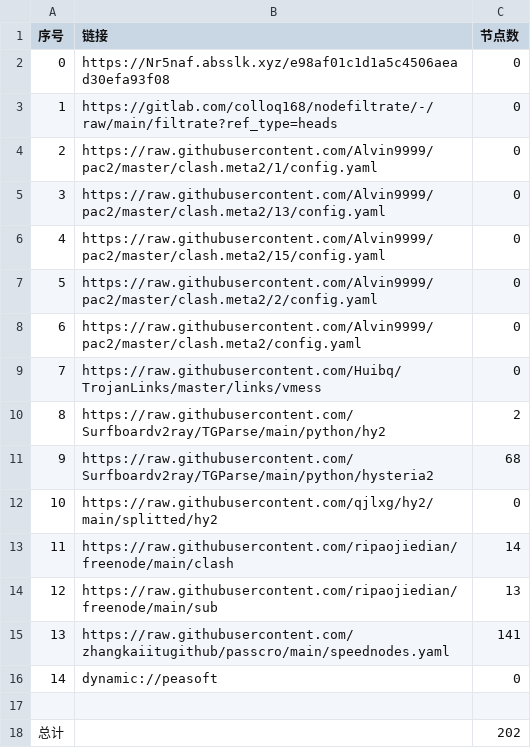
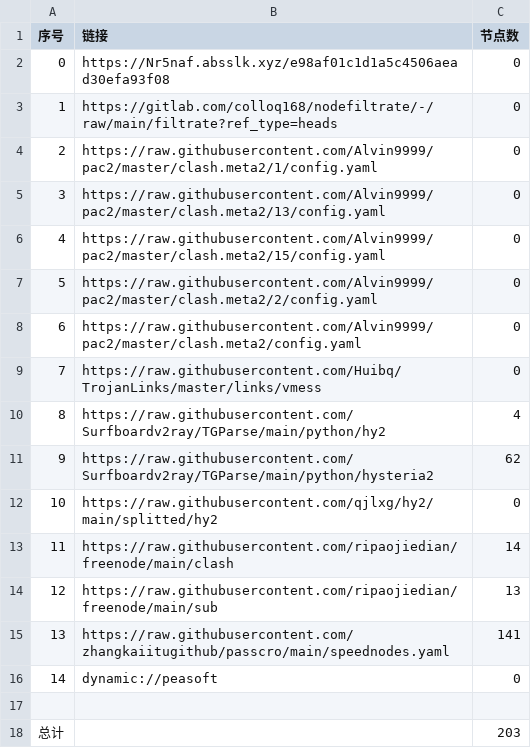
Before and after one commit to hua9898998/mycookie, a CSV file: list_result.csv, drawn as a sheet.

```diff
--- a/list_result.csv
+++ b/list_result.csv
@@ -9,4 +9,4 @@
 7,https://raw.githubusercontent.com/Huibq/TrojanLinks/master/links/vmess,0
-8,https://raw.githubusercontent.com/Surfboardv2ray/TGParse/main/python/hy2,2
-9,https://raw.githubusercontent.com/Surfboardv2ray/TGParse/main/python/hysteria2,68
+8,https://raw.githubusercontent.com/Surfboardv2ray/TGParse/main/python/hy2,4
+9,https://raw.githubusercontent.com/Surfboardv2ray/TGParse/main/python/hysteria2,62
 10,https://raw.githubusercontent.com/qjlxg/hy2/main/splitted/hy2,0
@@ -17,2 +17,2 @@
 
-总计,,202
+总计,,203
```
Also changed, not shown: 7 other files.
